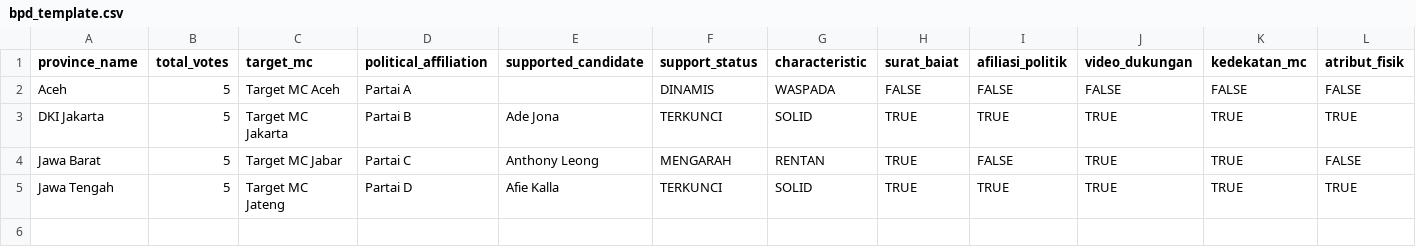
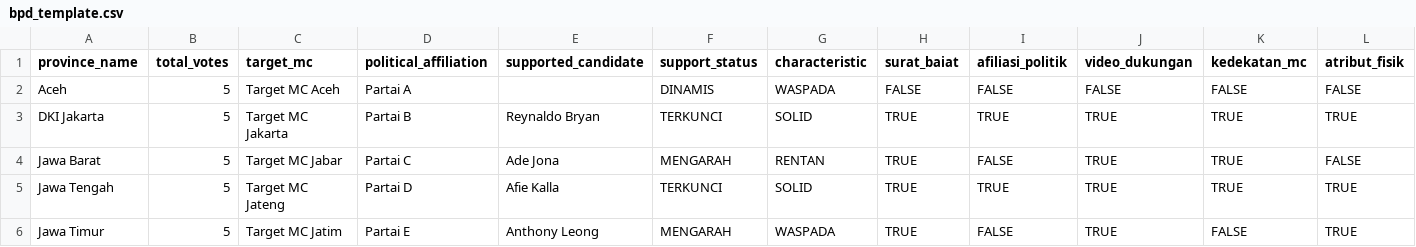
Before and after one commit to inihapis/electoral-analytics-engine, a CSV file: client/public/templates/bpd_template.csv, drawn as a sheet; only a part is shown; rows hold the shown columns only; the diff names each change by its address in the sheet, - before the commit and + after, or states it on an @@ line.

```diff
--- a/client/public/templates/bpd_template.csv
+++ b/client/public/templates/bpd_template.csv
-E3 (supported_candidate): Ade Jona
+E3 (supported_candidate): Reynaldo Bryan
-E4 (supported_candidate): Anthony Leong
+E4 (supported_candidate): Ade Jona
+row 6: Jawa Timur | 5 | Target MC Jatim | Partai E | Anthony Leong | MENGARAH | WASPADA | TRUE | FALSE | TRUE | FALSE | TRUE
```
Also changed, not shown: 36 other files.
